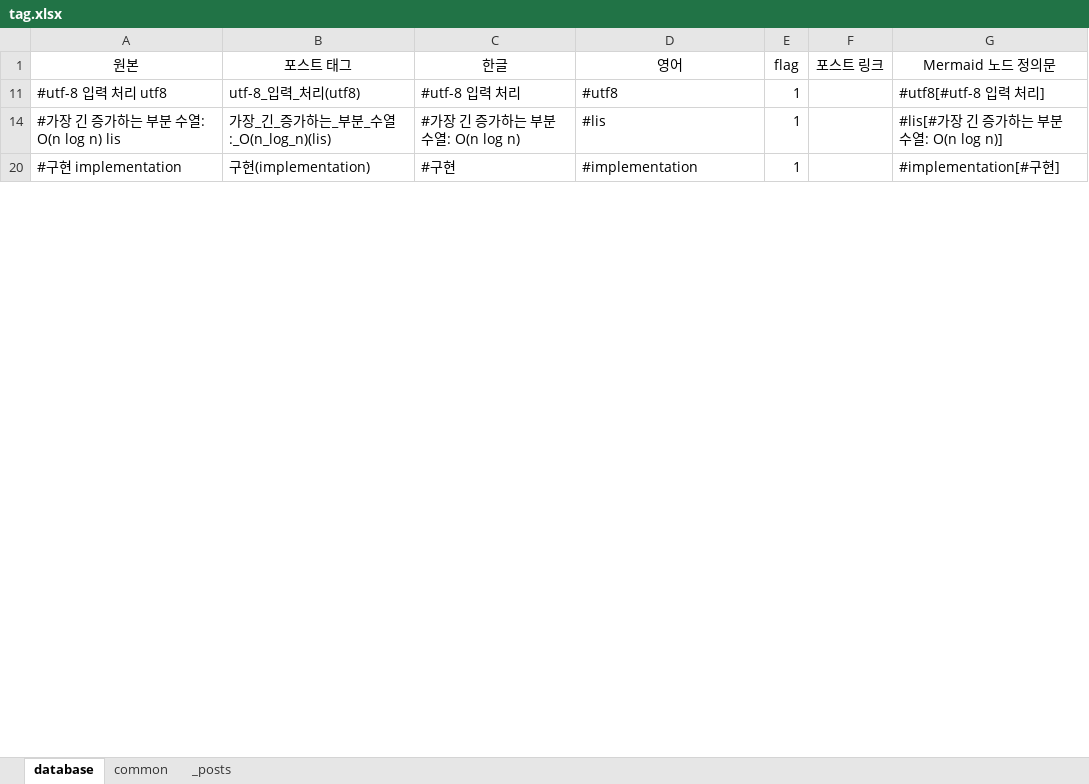
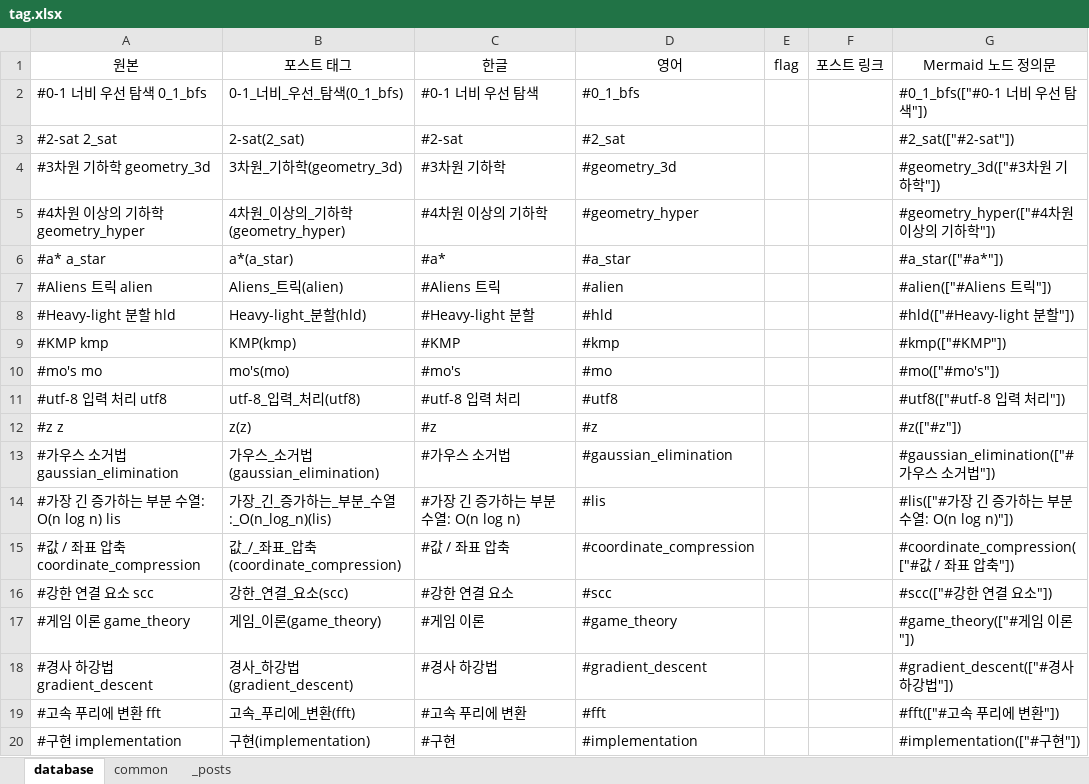
Before and after one commit to CHOYUNSIG/algorithm_with_boj, an Excel workbook: tag.xlsx, sheet database, drawn as a sheet; only a part is shown; values as stored, in another font and other column widths than the file's, no borders; the diff covers the shown part only; the diff names each change by its address in the sheet, - before the commit and + after, or states it on an @@ line.

```diff
--- a/tag.xlsx (sheet database)
+++ b/tag.xlsx (sheet database)
+row 2: #0-1 너비 우선 탐색 0_1_bfs | 0-1_너비_우선_탐색(0_1_bfs) | #0-1 너비 우선 탐색 | #0_1_bfs |  |  | #0_1_bfs(["#0-1 너비 우선 탐색"])
+row 3: #2-sat 2_sat | 2-sat(2_sat) | #2-sat | #2_sat |  |  | #2_sat(["#2-sat"])
+row 4: #3차원 기하학 geometry_3d | 3차원_기하학(geometry_3d) | #3차원 기하학 | #geometry_3d |  |  | #geometry_3d(["#3차원 기하학"])
+row 5: #4차원 이상의 기하학 geometry_hyper | 4차원_이상의_기하학(geometry_hyper) | #4차원 이상의 기하학 | #geometry_hyper |  |  | #geometry_hyper(["#4차원 이상의 기하학"])
+row 6: #a* a_star | a*(a_star) | #a* | #a_star |  |  | #a_star(["#a*"])
+row 7: #Aliens 트릭 alien | Aliens_트릭(alien) | #Aliens 트릭 | #alien |  |  | #alien(["#Aliens 트릭"])
+row 8: #Heavy-light 분할 hld | Heavy-light_분할(hld) | #Heavy-light 분할 | #hld |  |  | #hld(["#Heavy-light 분할"])
+row 9: #KMP kmp | KMP(kmp) | #KMP | #kmp |  |  | #kmp(["#KMP"])
+row 10: #mo's mo | mo's(mo) | #mo's | #mo |  |  | #mo(["#mo's"])
-E11 (flag): 1
+E11 (flag): (empty)
-G11 (Mermaid 노드 정의문): #utf8[#utf-8 입력 처리]
+G11 (Mermaid 노드 정의문): #utf8(["#utf-8 입력 처리"])
+row 12: #z z | z(z) | #z | #z |  |  | #z(["#z"])
+row 13: #가우스 소거법 gaussian_elimination | 가우스_소거법(gaussian_elimination) | #가우스 소거법 | #gaussian_elimination |  |  | #gaussian_elimination(["#가우스 소거법"])
-E14 (flag): 1
+E14 (flag): (empty)
-G14 (Mermaid 노드 정의문): #lis[#가장 긴 증가하는 부분 수열: O(n log n)]
+G14 (Mermaid 노드 정의문): #lis(["#가장 긴 증가하는 부분 수열: O(n log n)"])
+row 15: #값 / 좌표 압축 coordinate_compression | 값_/_좌표_압축(coordinate_compression) | #값 / 좌표 압축 | #coordinate_compression |  |  | #coordinate_compression(["#값 / 좌표 압축"])
+row 16: #강한 연결 요소 scc | 강한_연결_요소(scc) | #강한 연결 요소 | #scc |  |  | #scc(["#강한 연결 요소"])
+row 17: #게임 이론 game_theory | 게임_이론(game_theory) | #게임 이론 | #game_theory |  |  | #game_theory(["#게임 이론"])
+row 18: #경사 하강법 gradient_descent | 경사_하강법(gradient_descent) | #경사 하강법 | #gradient_descent |  |  | #gradient_descent(["#경사 하강법"])
+row 19: #고속 푸리에 변환 fft | 고속_푸리에_변환(fft) | #고속 푸리에 변환 | #fft |  |  | #fft(["#고속 푸리에 변환"])
-E20 (flag): 1
+E20 (flag): (empty)
-G20 (Mermaid 노드 정의문): #implementation[#구현]
+G20 (Mermaid 노드 정의문): #implementation(["#구현"])
```
Also changed, not shown: 125 added rows and 122 edited cells elsewhere in this sheet, sheet common, hidden cells, 1 other file.
